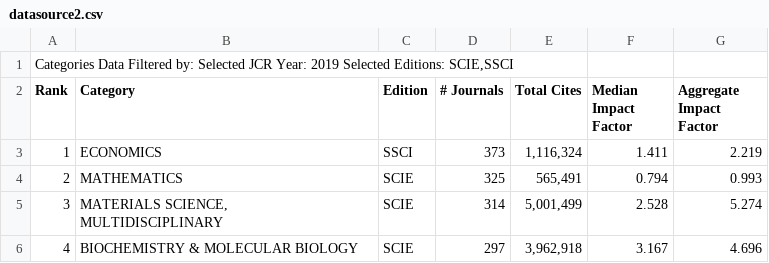
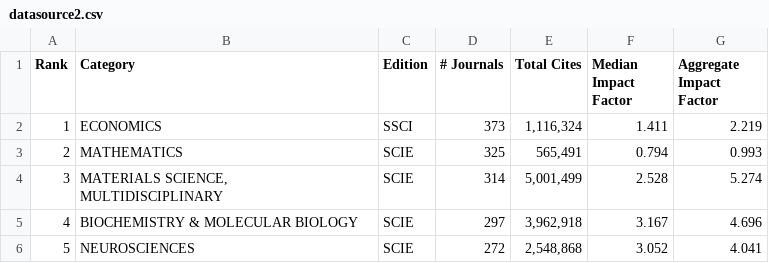
Before and after one commit to fleonAtuesta/analisis_datos, a CSV file: datasource2.csv, drawn as a sheet; only a part is shown; the shorter side is filled out with more unchanged rows.

Commit message:
Update datasource2.csv

```diff
--- a/datasource2.csv
+++ b/datasource2.csv
@@ -1,2 +1 @@
-"Categories Data Filtered by: Selected JCR Year: 2019 Selected Editions: SCIE,SSCI",,,,,,
 Rank,Category,Edition,# Journals,Total Cites,Median Impact Factor,Aggregate Impact Factor
```
